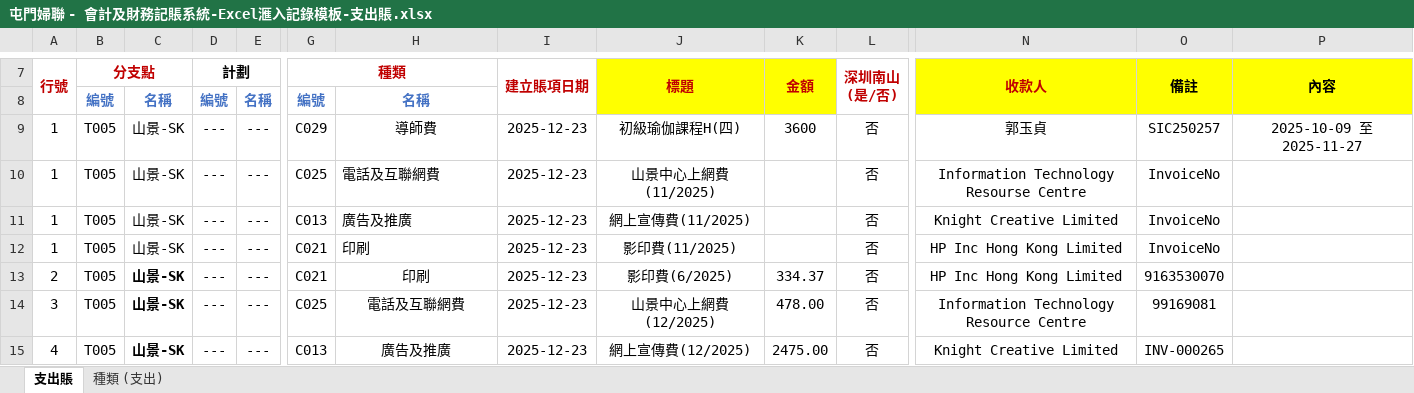
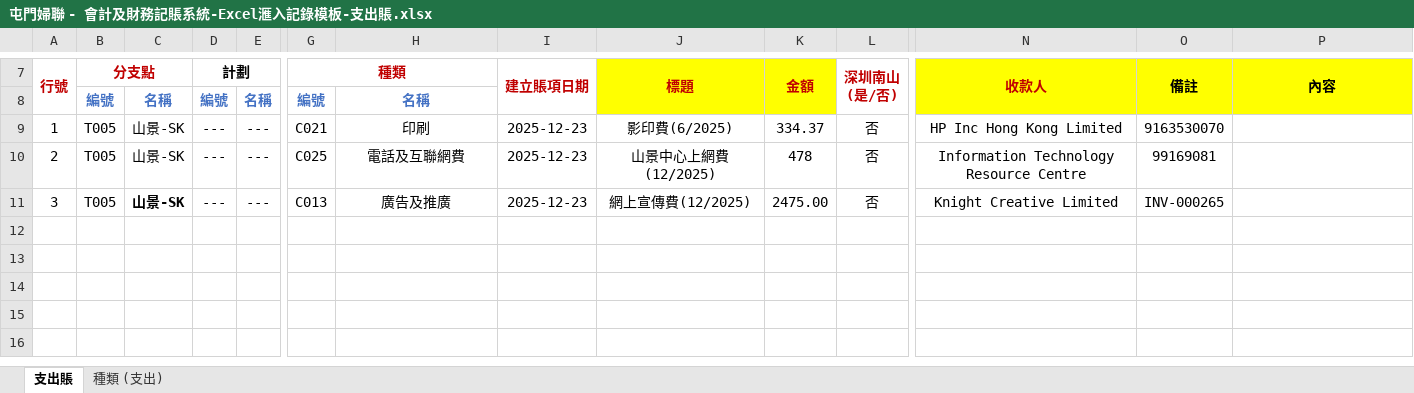
Before and after one commit to Holden-Big-Smart/Automating-Python-scripts, an Excel workbook: 行政清单领款单相关/测试整理目录/2_Excel滙入記錄模板-支出賬文件/屯門婦聯 - 會計及財務記賬系統-Excel滙入記錄模板-支出賬.xlsx, sheet 支出賬, drawn as a sheet; only a part is shown, gaps mark what is left out; values as stored, in another font and other column widths than the file's, no borders; removed rows and columns are numbered as before the commit, all else as after; rows hold the shown columns only; the diff names each change by its address in the sheet, - before the commit and + after, or states it on an @@ line.

```diff
--- a/行政清单领款单相关/测试整理目录/2_Excel滙入記錄模板-支出賬文件/屯門婦聯 - 會計及財務記賬系統-Excel滙入記錄模板-支出賬.xlsx (sheet 支出賬)
+++ b/行政清单领款单相关/测试整理目录/2_Excel滙入記錄模板-支出賬文件/屯門婦聯 - 會計及財務記賬系統-Excel滙入記錄模板-支出賬.xlsx (sheet 支出賬)
-row 9: 1 | T005 | 山景-SK | --- | --- | C029 | 導師費 | 2025-12-23 | 初級瑜伽課程H(四) | 3600 | 否 | 郭玉貞 | SIC250257 | 2025-10-09 至 2025-11-27
-row 10: 1 | T005 | 山景-SK | --- | --- | C025 | 電話及互聯網費 | 2025-12-23 | 山景中心上網費(11/2025) |  | 否 | Information Technology Resourse Centre | InvoiceNo
-row 11: 1 | T005 | 山景-SK | --- | --- | C013 | 廣告及推廣 | 2025-12-23 | 網上宣傳費(11/2025) |  | 否 | Knight Creative Limited | InvoiceNo
-H9 alignment: left
+H9 alignment: center
-J9 (標題): 影印費(11/2025)
+J9 (標題): 影印費(6/2025)
-K9 (金額): (empty)
+K9 (金額): 334.37
-O9 (備註): InvoiceNo
+O9 (備註): 9163530070
-row 13: 2 | T005 | 山景-SK | --- | --- | C021 | 印刷 | 2025-12-23 | 影印費(6/2025) | 334.37 | 否 | HP Inc Hong Kong Limited | 9163530070
-A10 (行號): 3
+A10 (行號): 2
-C10 bold: on
+C10 bold: off
-K10 (金額): 478.00
+K10 (金額): 478
-A11 (行號): 4
+A11 (行號): 3
```
Also changed, not shown: 行政清单领款单相关/测试整理目录/1A_课程行政清单_领款单/output/历史清单汇总.xlsx, 1 other file.
